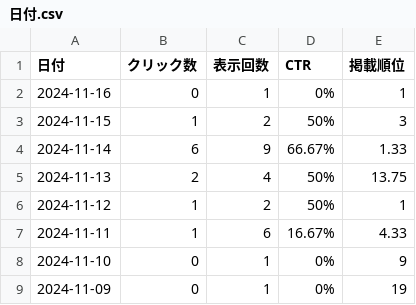
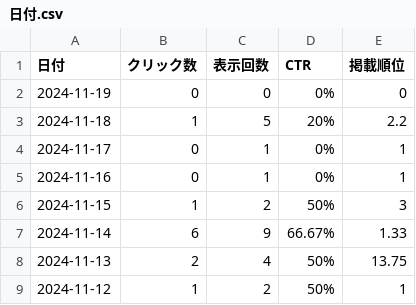
Before and after one commit to Ymgc19/Ymgc19.github.io, a CSV file: access/日付.csv, drawn as a sheet; only a part is shown; the shorter side is filled out with more unchanged rows; the diff names each change by its address in the sheet, - before the commit and + after, or states it on an @@ line.

```diff
--- a/access/日付.csv
+++ b/access/日付.csv
+row 2: 2024-11-19 | 0 | 0 | 0% | 0
+row 3: 2024-11-18 | 1 | 5 | 20% | 2.2
+row 4: 2024-11-17 | 0 | 1 | 0% | 1
```
Also changed, not shown: access/国.csv, 6 other files.
